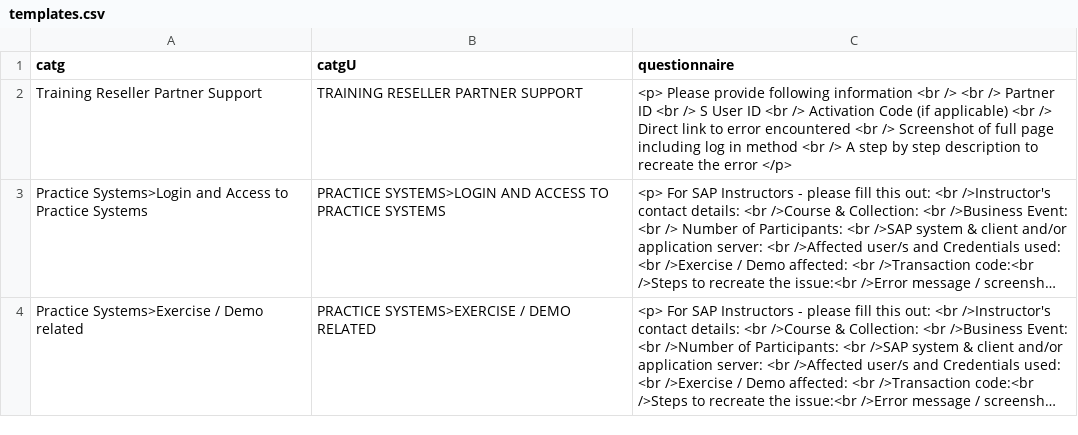
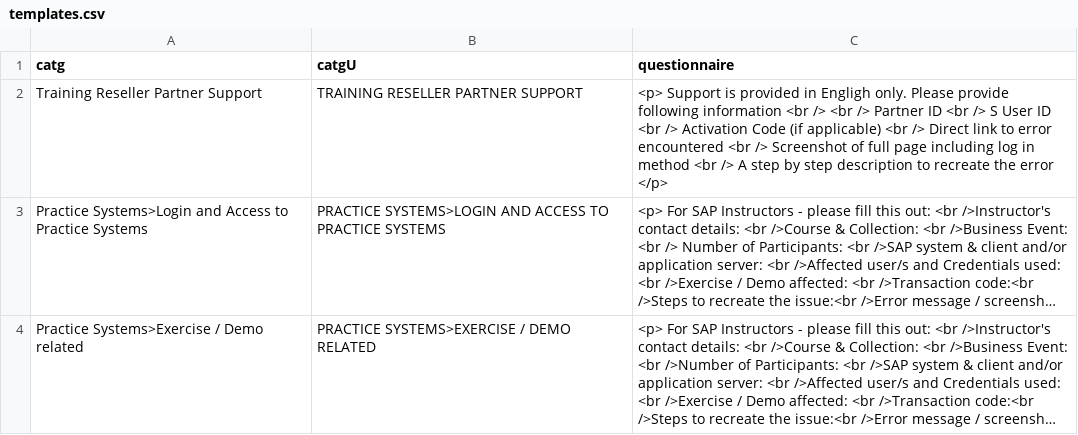
Before and after one commit to sunny13nitk/LSOPortalApp-Java17-MTA, a CSV file: srv/src/main/resources/configCatg/templates.csv, drawn as a sheet; only a part is shown; long unchanged cells end in …; the diff names each change by its address in the sheet, - before the commit and + after, or states it on an @@ line.

```diff
--- a/srv/src/main/resources/configCatg/templates.csv
+++ b/srv/src/main/resources/configCatg/templates.csv
-C2 (questionnaire): <p> Please provide…
+C2 (questionnaire): <p> Support is provided in Engligh only. Please provide…
```
Also changed, not shown: srv/src/main/resources/configCatg/CountriesByCatg.csv, srv/src/main/resources/configCatg/CountryLanguageMappings.csv.
